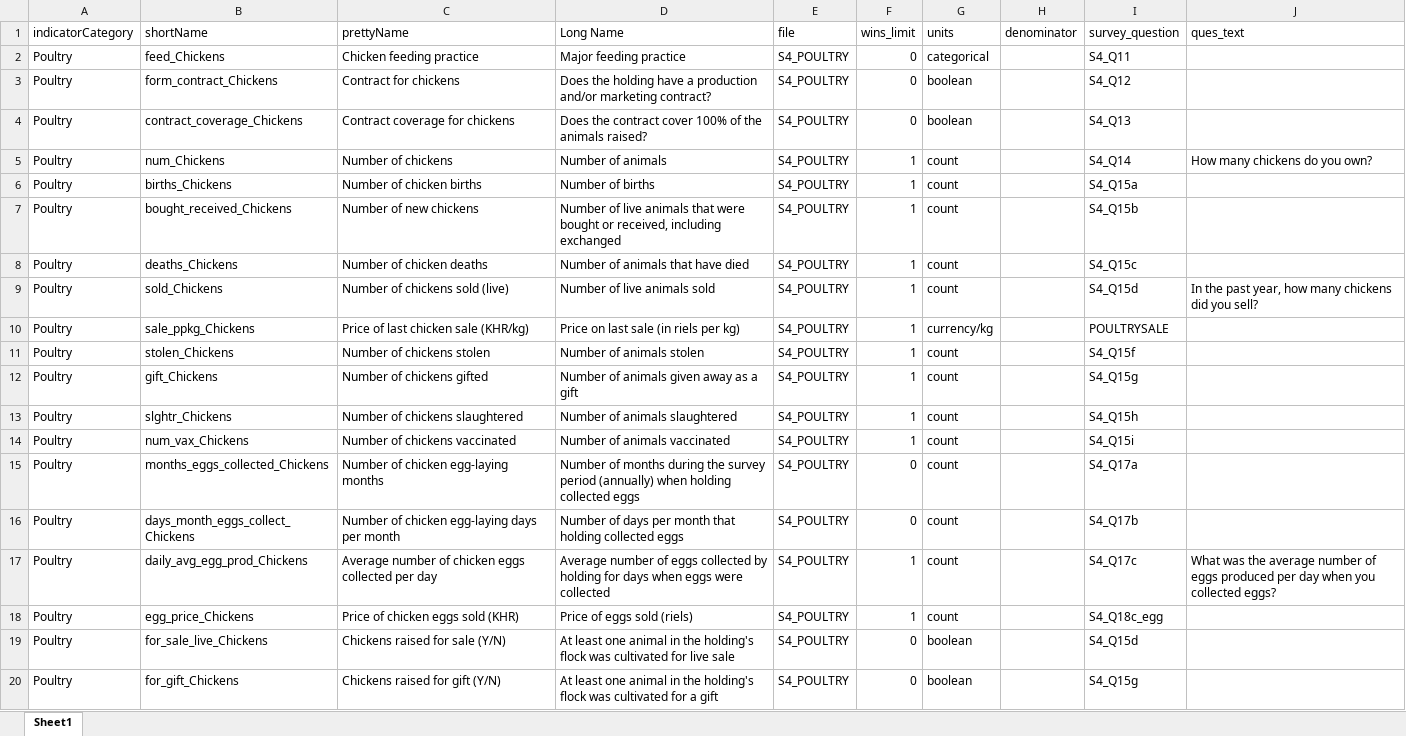
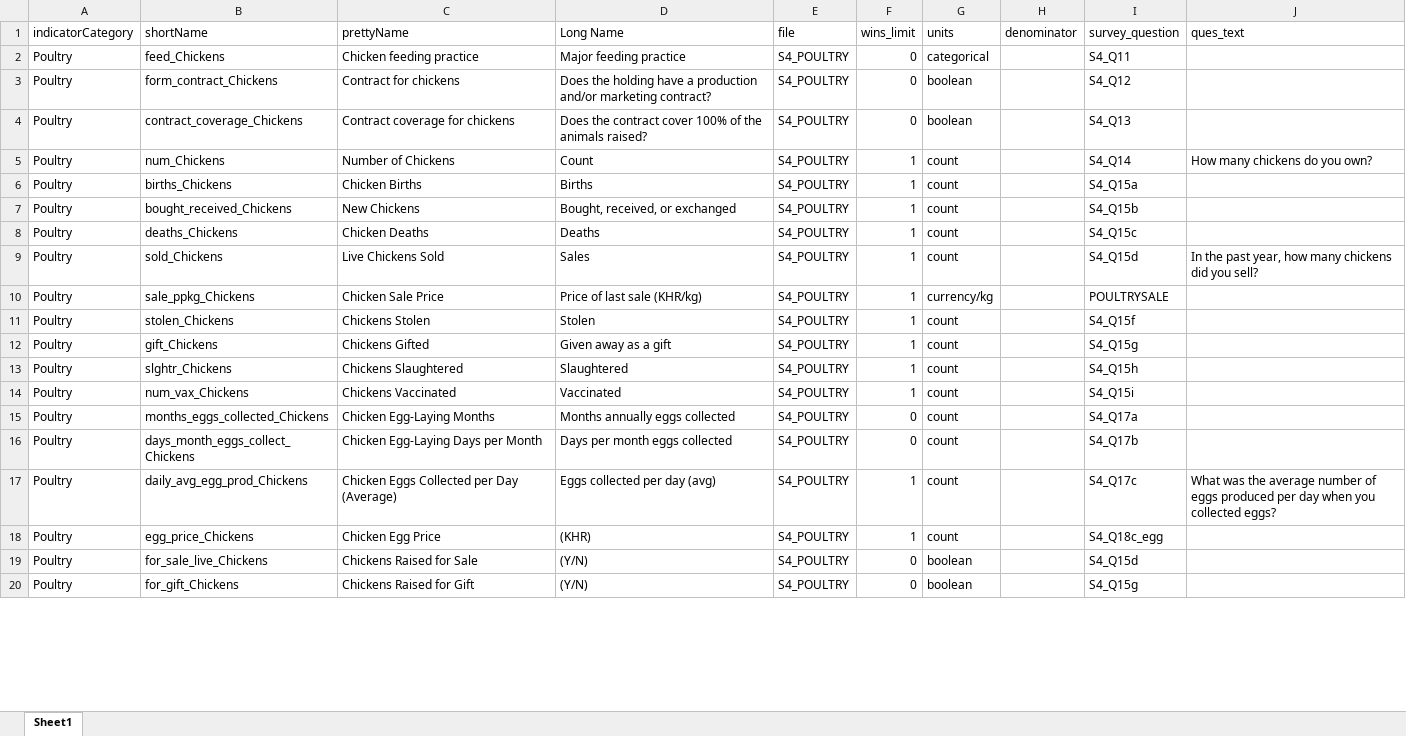
Before and after one commit to EvansSchoolPolicyAnalysisAndResearch/50x30_AQP, an Excel workbook: agquery/Update/indicators.xlsx, sheet Sheet1, drawn as a sheet; only a part is shown; values as stored, in another font and other column widths than the file's, no borders; the diff covers the shown part only; the diff names each change by its address in the sheet, - before the commit and + after, or states it on an @@ line.

```diff
--- a/agquery/Update/indicators.xlsx (sheet Sheet1)
+++ b/agquery/Update/indicators.xlsx (sheet Sheet1)
-C5 (prettyName): Number of chickens
+C5 (prettyName): Number of Chickens
-D5 (Long Name): Number of animals
+D5 (Long Name): Count
-C6 (prettyName): Number of chicken births
+C6 (prettyName): Chicken Births
-D6 (Long Name): Number of births
+D6 (Long Name): Births
-C7 (prettyName): Number of new chickens
+C7 (prettyName): New Chickens
-D7 (Long Name): Number of live animals that were bought or received, including exchanged
+D7 (Long Name): Bought, received, or exchanged
-C8 (prettyName): Number of chicken deaths
+C8 (prettyName): Chicken Deaths
-D8 (Long Name): Number of animals that have died
+D8 (Long Name): Deaths
-C9 (prettyName): Number of chickens sold (live)
+C9 (prettyName): Live Chickens Sold
-D9 (Long Name): Number of live animals sold
+D9 (Long Name): Sales
-C10 (prettyName): Price of last chicken sale (KHR/kg)
+C10 (prettyName): Chicken Sale Price
-D10 (Long Name): Price on last sale (in riels per kg)
+D10 (Long Name): Price of last sale (KHR/kg)
-C11 (prettyName): Number of chickens stolen
+C11 (prettyName): Chickens Stolen
-D11 (Long Name): Number of animals stolen
+D11 (Long Name): Stolen
-C12 (prettyName): Number of chickens gifted
+C12 (prettyName): Chickens Gifted
-D12 (Long Name): Number of animals given away as a gift
+D12 (Long Name): Given away as a gift
-C13 (prettyName): Number of chickens slaughtered
+C13 (prettyName): Chickens Slaughtered
-D13 (Long Name): Number of animals slaughtered
+D13 (Long Name): Slaughtered
-C14 (prettyName): Number of chickens vaccinated
+C14 (prettyName): Chickens Vaccinated
-D14 (Long Name): Number of animals vaccinated
+D14 (Long Name): Vaccinated
-C15 (prettyName): Number of chicken egg-laying months
+C15 (prettyName): Chicken Egg-Laying Months
-D15 (Long Name): Number of months during the survey period (annually) when holding collected eggs
+D15 (Long Name): Months annually eggs collected
-C16 (prettyName): Number of chicken egg-laying days per month
+C16 (prettyName): Chicken Egg-Laying Days per Month
-D16 (Long Name): Number of days per month that holding collected eggs
+D16 (Long Name): Days per month eggs collected
-C17 (prettyName): Average number of chicken eggs collected per day
+C17 (prettyName): Chicken Eggs Collected per Day (Average)
-D17 (Long Name): Average number of eggs collected by holding for days when eggs were collected
+D17 (Long Name): Eggs collected per day (avg)
-C18 (prettyName): Price of chicken eggs sold (KHR)
+C18 (prettyName): Chicken Egg Price
-D18 (Long Name): Price of eggs sold (riels)
+D18 (Long Name): (KHR)
-C19 (prettyName): Chickens raised for sale (Y/N)
+C19 (prettyName): Chickens Raised for Sale
-D19 (Long Name): At least one animal in the holding's flock was cultivated for live sale
+D19 (Long Name): (Y/N)
-C20 (prettyName): Chickens raised for gift (Y/N)
+C20 (prettyName): Chickens Raised for Gift
-D20 (Long Name): At least one animal in the holding's flock was cultivated for a gift
+D20 (Long Name): (Y/N)
```
Also changed, not shown: 86 edited cells elsewhere in this sheet, 1 other file.
